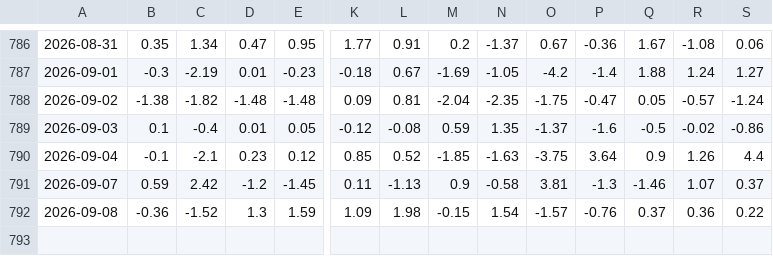
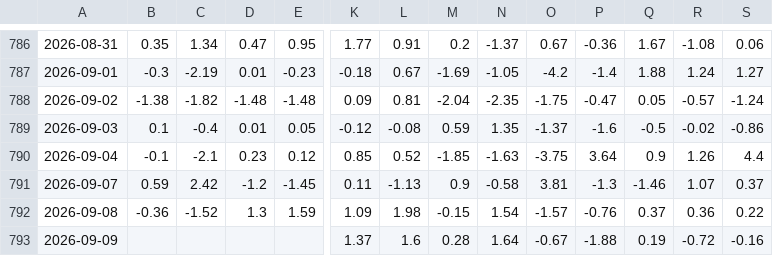
Before and after one commit to ChiaraVan1/equity-risk-premium-monitor, a CSV file: data/index_pct.csv, drawn as a sheet; only a part is shown, gaps mark what is left out; rows hold the shown columns only; the diff names each change by its address in the sheet, - before the commit and + after, or states it on an @@ line.

```diff
--- a/data/index_pct.csv
+++ b/data/index_pct.csv
+row 793: 2026-09-09 |  |  |  |  | 1.37 | 1.6 | 0.28 | 1.64 | -0.67 | -1.88 | 0.19 | -0.72 | -0.16
```
Also changed, not shown: data/etf_nav.csv, data/etf_price_adj.csv, 1 other file.
